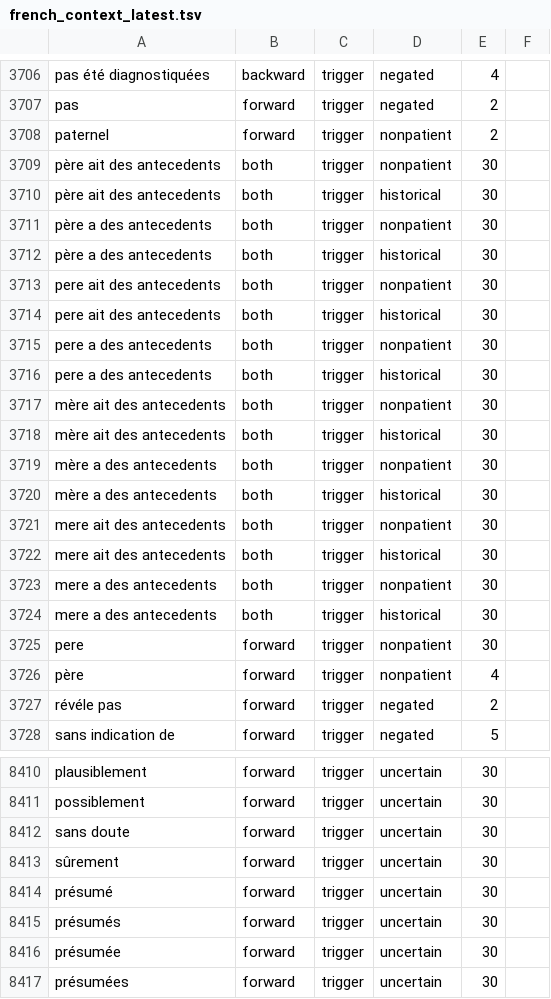
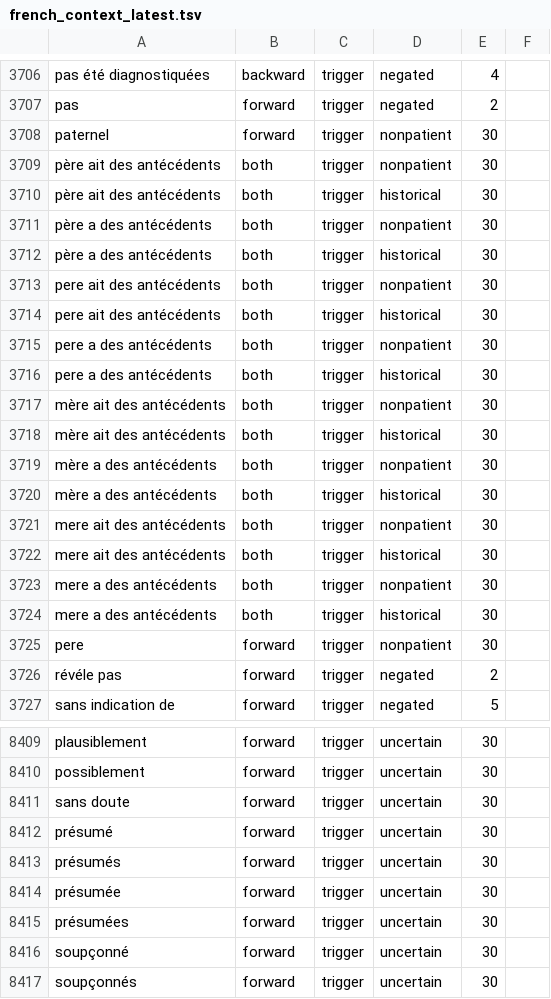
Before and after one commit to practikpharma/FrenchFastContext, a TSV file: french_context_latest.tsv, drawn as a sheet; only a part is shown, gaps mark what is left out; the shorter side is filled out with more unchanged rows; the diff covers the shown part only.

Commit message:
V2 of french context cues

```diff
--- a/french_context_latest.tsv
+++ b/french_context_latest.tsv
@@ -3707,21 +3707,20 @@ pas été diagnostiquées|backward|trigger|negated|4
 pas|forward|trigger|negated|2
-paternel|forward|trigger|nonpatient|2
-père ait des antecedents|both|trigger|nonpatient|30
-père ait des antecedents|both|trigger|historical|30
-père a des antecedents|both|trigger|nonpatient|30
-père a des antecedents|both|trigger|historical|30
-pere ait des antecedents|both|trigger|nonpatient|30
-pere ait des antecedents|both|trigger|historical|30
-pere a des antecedents|both|trigger|nonpatient|30
-pere a des antecedents|both|trigger|historical|30
-mère ait des antecedents|both|trigger|nonpatient|30
-mère ait des antecedents|both|trigger|historical|30
-mère a des antecedents|both|trigger|nonpatient|30
-mère a des antecedents|both|trigger|historical|30
-mere ait des antecedents|both|trigger|nonpatient|30
-mere ait des antecedents|both|trigger|historical|30
-mere a des antecedents|both|trigger|nonpatient|30
-mere a des antecedents|both|trigger|historical|30
+paternel|forward|trigger|nonpatient|30
+père ait des antécédents|both|trigger|nonpatient|30
+père ait des antécédents|both|trigger|historical|30
+père a des antécédents|both|trigger|nonpatient|30
+père a des antécédents|both|trigger|historical|30
+pere ait des antécédents|both|trigger|nonpatient|30
+pere ait des antécédents|both|trigger|historical|30
+pere a des antécédents|both|trigger|nonpatient|30
+pere a des antécédents|both|trigger|historical|30
+mère ait des antécédents|both|trigger|nonpatient|30
+mère ait des antécédents|both|trigger|historical|30
+mère a des antécédents|both|trigger|nonpatient|30
+mère a des antécédents|both|trigger|historical|30
+mere ait des antécédents|both|trigger|nonpatient|30
+mere ait des antécédents|both|trigger|historical|30
+mere a des antécédents|both|trigger|nonpatient|30
+mere a des antécédents|both|trigger|historical|30
 pere|forward|trigger|nonpatient|30
-père|forward|trigger|nonpatient|4
 révéle pas|forward|trigger|negated|2
@@ -8412,3 +8411,2 @@ possiblement|forward|trigger|uncertain|30
 sans doute|forward|trigger|uncertain|30
-sûrement|forward|trigger|uncertain|30
 présumé|forward|trigger|uncertain|30
```
Also changed, not shown: 6 edited cells elsewhere in this file, french_context_v2.tsv.
